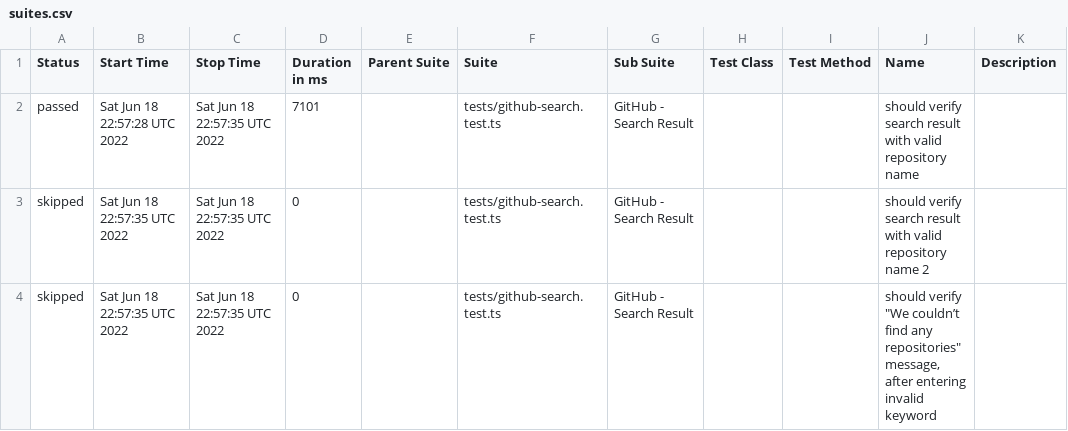
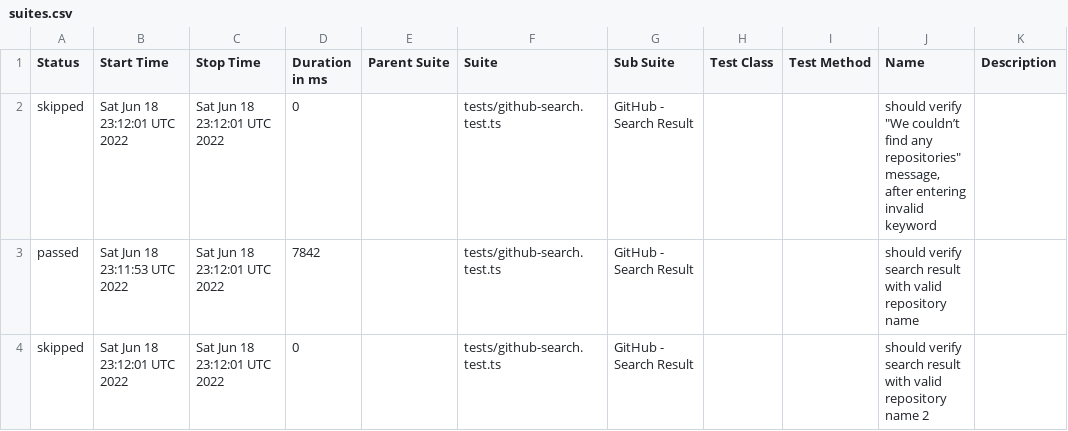
Before and after one commit to anneH/allure-playwright-example, a CSV file: data/suites.csv, drawn as a sheet.

```diff
--- a/data/suites.csv
+++ b/data/suites.csv
@@ -1,4 +1,4 @@
 "Status","Start Time","Stop Time","Duration in ms","Parent Suite","Suite","Sub Suite","Test Class","Test Method","Name","Description"
-"passed","Sat Jun 18 22:57:28 UTC 2022","Sat Jun 18 22:57:35 UTC 2022","7101","","tests/github-search.test.ts","GitHub - Search Result","","","should verify search result with valid repository name",""
-"skipped","Sat Jun 18 22:57:35 UTC 2022","Sat Jun 18 22:57:35 UTC 2022","0","","tests/github-search.test.ts","GitHub - Search Result","","","should verify search result with valid repository name 2",""
-"skipped","Sat Jun 18 22:57:35 UTC 2022","Sat Jun 18 22:57:35 UTC 2022","0","","tests/github-search.test.ts","GitHub - Search Result","","","should verify ""We couldn’t find any repositories"" message, after entering invalid keyword",""
+"skipped","Sat Jun 18 23:12:01 UTC 2022","Sat Jun 18 23:12:01 UTC 2022","0","","tests/github-search.test.ts","GitHub - Search Result","","","should verify ""We couldn’t find any repositories"" message, after entering invalid keyword",""
+"passed","Sat Jun 18 23:11:53 UTC 2022","Sat Jun 18 23:12:01 UTC 2022","7842","","tests/github-search.test.ts","GitHub - Search Result","","","should verify search result with valid repository name",""
+"skipped","Sat Jun 18 23:12:01 UTC 2022","Sat Jun 18 23:12:01 UTC 2022","0","","tests/github-search.test.ts","GitHub - Search Result","","","should verify search result with valid repository name 2",""
```
Also changed, not shown: 18 other files.
